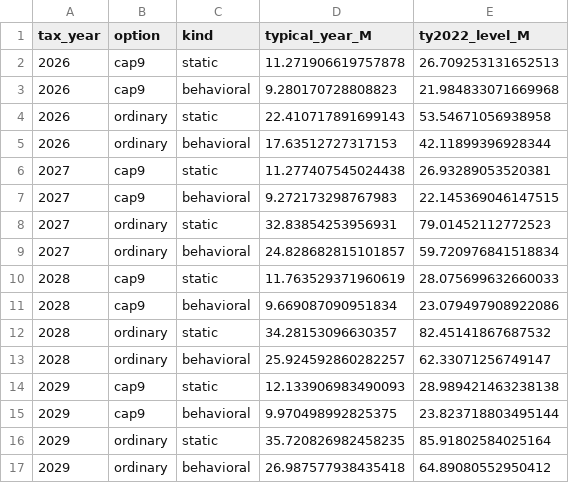
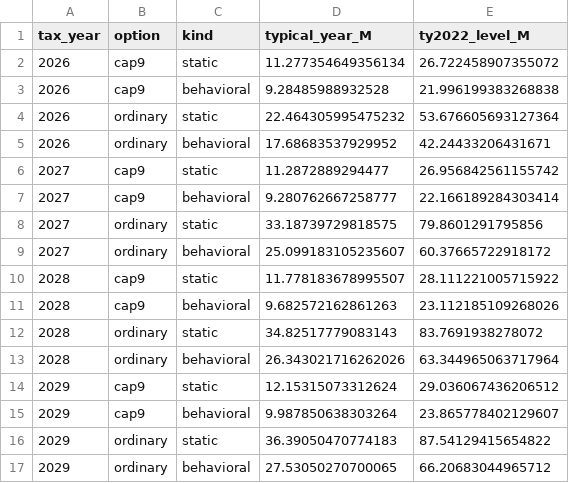
Before and after one commit to Hawaii-Appleseed/Census-Forecaster, a CSV file: site/data/capital-gains/nonresident_addon.csv, drawn as a sheet; only a part is shown; the diff covers the shown part only.

```diff
--- a/site/data/capital-gains/nonresident_addon.csv
+++ b/site/data/capital-gains/nonresident_addon.csv
@@ -1,17 +1,17 @@
 tax_year,option,kind,typical_year_M,ty2022_level_M
-2026,cap9,static,11.271906619757878,26.709253131652513
-2026,cap9,behavioral,9.280170728808823,21.984833071669968
-2026,ordinary,static,22.410717891699143,53.54671056938958
-2026,ordinary,behavioral,17.63512727317153,42.11899396928344
-2027,cap9,static,11.277407545024438,26.93289053520381
-2027,cap9,behavioral,9.272173298767983,22.145369046147515
-2027,ordinary,static,32.83854253956931,79.01452112772523
-2027,ordinary,behavioral,24.828682815101857,59.720976841518834
-2028,cap9,static,11.763529371960619,28.075699632660033
-2028,cap9,behavioral,9.669087090951834,23.079497908922086
-2028,ordinary,static,34.28153096630357,82.45141867687532
-2028,ordinary,behavioral,25.924592860282257,62.33071256749147
-2029,cap9,static,12.133906983490093,28.989421463238138
-2029,cap9,behavioral,9.970498992825375,23.823718803495144
-2029,ordinary,static,35.720826982458235,85.91802584025164
-2029,ordinary,behavioral,26.987577938435418,64.89080552950412
+2026,cap9,static,11.277354649356134,26.722458907355072
+2026,cap9,behavioral,9.28485988932528,21.996199383268838
+2026,ordinary,static,22.464305995475232,53.676605693127364
+2026,ordinary,behavioral,17.68683537929952,42.24433206431671
+2027,cap9,static,11.2872889294477,26.956842561155742
+2027,cap9,behavioral,9.280762667258777,22.166189284303414
+2027,ordinary,static,33.18739729818575,79.8601291795856
+2027,ordinary,behavioral,25.099183105235607,60.37665722918172
+2028,cap9,static,11.778183678995507,28.111221005715922
+2028,cap9,behavioral,9.682572162861263,23.112185109268026
+2028,ordinary,static,34.82517779083143,83.7691938278072
+2028,ordinary,behavioral,26.343021716262026,63.344965063717964
+2029,cap9,static,12.15315073312624,29.036067436206512
+2029,cap9,behavioral,9.987850638303264,23.865778402129607
+2029,ordinary,static,36.39050470774183,87.54129415654822
+2029,ordinary,behavioral,27.53050270700065,66.20683044965712
```
Also changed, not shown: 16 edited cells elsewhere in this file, site/data/act-24/distribution_income_class.csv, site/data/act-24/distribution_quintile.csv, 22 other files.
